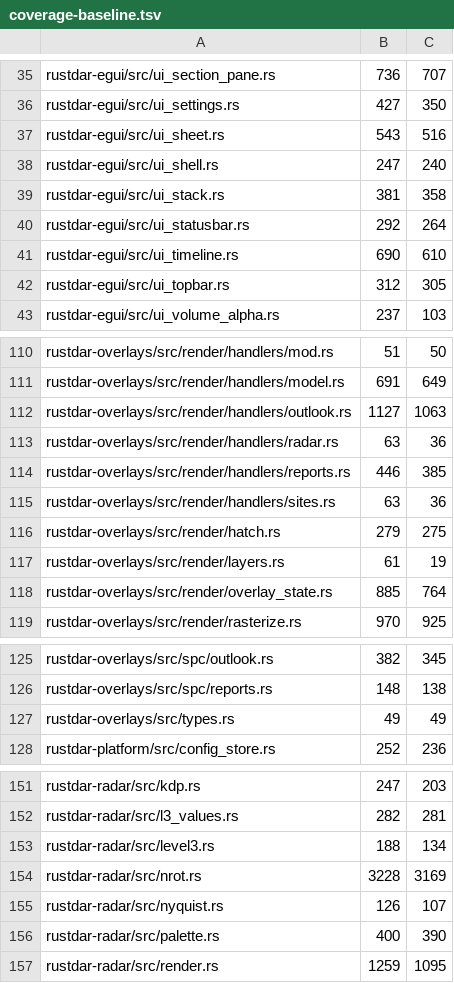
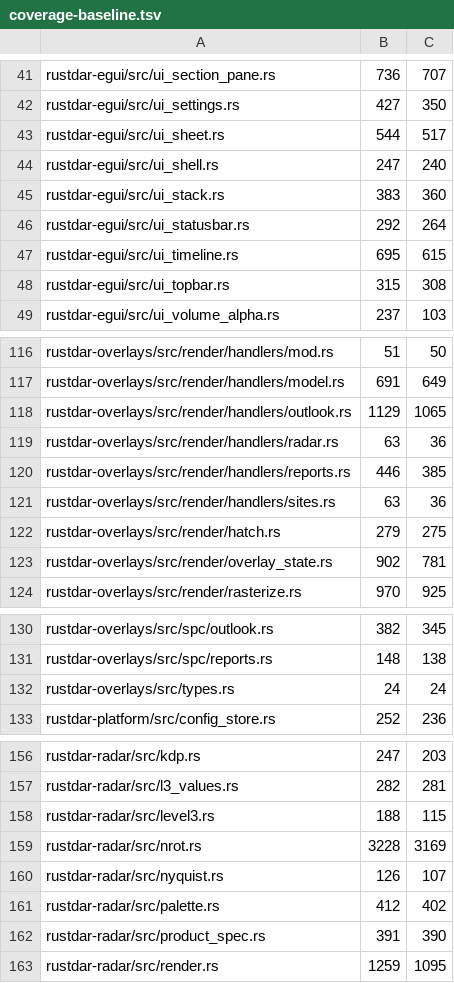
Before and after one commit to Squallar/squallar, a TSV file: .github/coverage-baseline.tsv, drawn as a sheet; only a part is shown, gaps mark what is left out; the diff covers the shown part only.

```diff
--- a/.github/coverage-baseline.tsv
+++ b/.github/coverage-baseline.tsv
@@ -36,8 +42,8 @@ rustdar-egui/src/ui_section_pane.rs	736	707
 rustdar-egui/src/ui_settings.rs	427	350
-rustdar-egui/src/ui_sheet.rs	543	516
+rustdar-egui/src/ui_sheet.rs	544	517
 rustdar-egui/src/ui_shell.rs	247	240
-rustdar-egui/src/ui_stack.rs	381	358
+rustdar-egui/src/ui_stack.rs	383	360
 rustdar-egui/src/ui_statusbar.rs	292	264
-rustdar-egui/src/ui_timeline.rs	690	610
-rustdar-egui/src/ui_topbar.rs	312	305
+rustdar-egui/src/ui_timeline.rs	695	615
+rustdar-egui/src/ui_topbar.rs	315	308
 rustdar-egui/src/ui_volume_alpha.rs	237	103
@@ -111,3 +117,3 @@ rustdar-overlays/src/render/handlers/mod.rs	51	50
 rustdar-overlays/src/render/handlers/model.rs	691	649
-rustdar-overlays/src/render/handlers/outlook.rs	1127	1063
+rustdar-overlays/src/render/handlers/outlook.rs	1129	1065
 rustdar-overlays/src/render/handlers/radar.rs	63	36
@@ -116,4 +122,3 @@ rustdar-overlays/src/render/handlers/sites.rs	63	36
 rustdar-overlays/src/render/hatch.rs	279	275
-rustdar-overlays/src/render/layers.rs	61	19
-rustdar-overlays/src/render/overlay_state.rs	885	764
+rustdar-overlays/src/render/overlay_state.rs	902	781
 rustdar-overlays/src/render/rasterize.rs	970	925
@@ -126,3 +131,3 @@ rustdar-overlays/src/spc/outlook.rs	382	345
 rustdar-overlays/src/spc/reports.rs	148	138
-rustdar-overlays/src/types.rs	49	49
+rustdar-overlays/src/types.rs	24	24
 rustdar-platform/src/config_store.rs	252	236
@@ -152,6 +157,7 @@ rustdar-radar/src/kdp.rs	247	203
 rustdar-radar/src/l3_values.rs	282	281
-rustdar-radar/src/level3.rs	188	134
+rustdar-radar/src/level3.rs	188	115
 rustdar-radar/src/nrot.rs	3228	3169
 rustdar-radar/src/nyquist.rs	126	107
-rustdar-radar/src/palette.rs	400	390
+rustdar-radar/src/palette.rs	412	402
+rustdar-radar/src/product_spec.rs	391	390
 rustdar-radar/src/render.rs	1259	1095
```
Also changed, not shown: 13 added rows, 3 removed rows and 27 edited cells elsewhere in this file, 1 other file.
